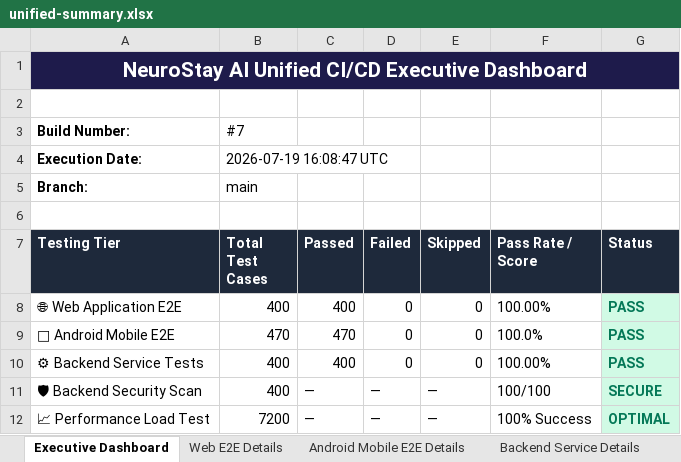
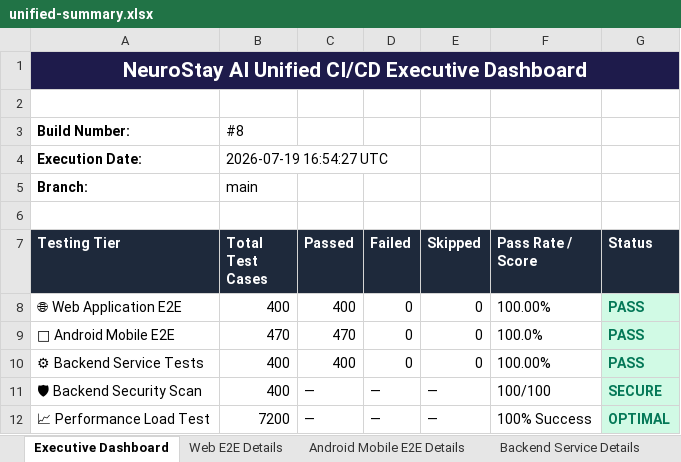
Before and after one commit to karthik17-17/pddtesting, an Excel workbook: unified-summary.xlsx, sheet Executive Dashboard, drawn as a sheet; values as stored, in another font and other column widths than the file's, no borders; the diff names each change by its address in the sheet, - before the commit and + after, or states it on an @@ line.

Commit message:
📊 Consolidated Test Report – Build #8 81cc03cc610ca873c6b9e281b74306211ce8c894

```diff
--- a/unified-summary.xlsx (sheet Executive Dashboard)
+++ b/unified-summary.xlsx (sheet Executive Dashboard)
-B3 (Total Test Cases): #7
+B3 (Total Test Cases): #8
-B4 (Total Test Cases): 2026-07-19 16:08:47 UTC
+B4 (Total Test Cases): 2026-07-19 16:54:27 UTC
```
Also changed, not shown: sheet Web E2E Details, sheet Backend Service Details, backend-reports/functional-test-report.xlsx, security-reports/endpoint-inventory.xlsx, 23 other files.
